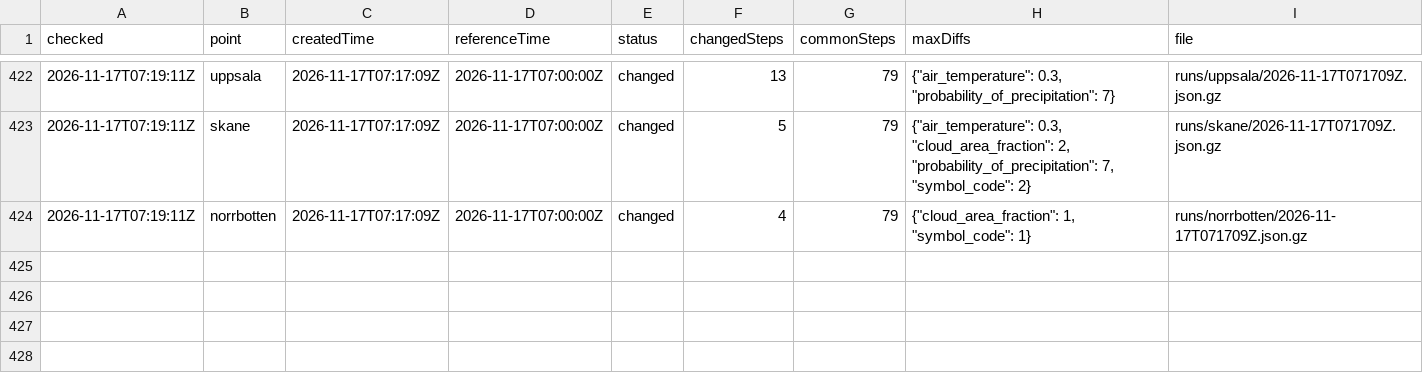
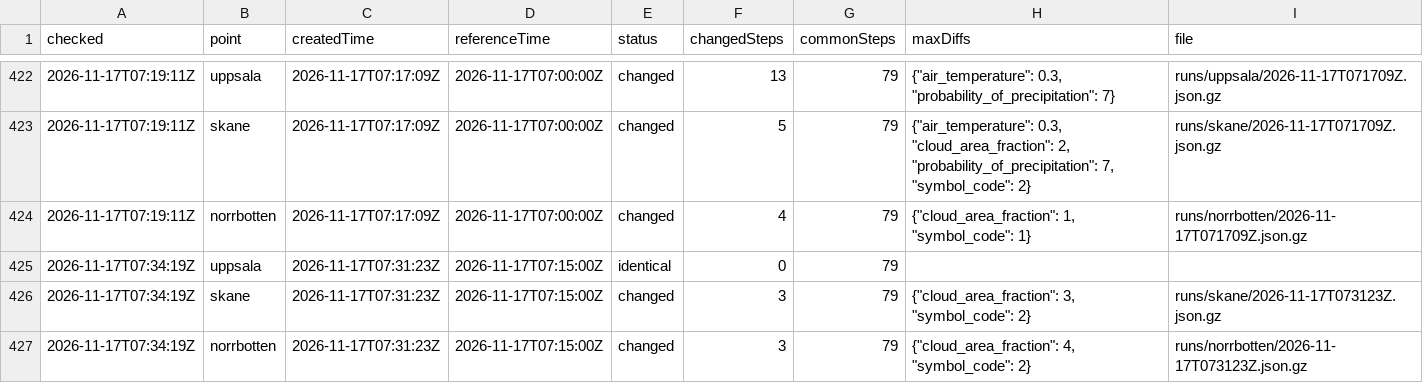
Before and after one commit to gu-t/smhi-runlog, a CSV file: runs.csv, drawn as a sheet; only a part is shown, gaps mark what is left out; the diff names each change by its address in the sheet, - before the commit and + after, or states it on an @@ line.

```diff
--- a/runs.csv
+++ b/runs.csv
+row 425: 2026-11-17T07:34:19Z | uppsala | 2026-11-17T07:31:23Z | 2026-11-17T07:15:00Z | identical | 0 | 79
+row 426: 2026-11-17T07:34:19Z | skane | 2026-11-17T07:31:23Z | 2026-11-17T07:15:00Z | changed | 3 | 79 | {"cloud_area_fraction": 3, "symbol_code": 2} | runs/skane/2026-11-17T073123Z.json.gz
+row 427: 2026-11-17T07:34:19Z | norrbotten | 2026-11-17T07:31:23Z | 2026-11-17T07:15:00Z | changed | 3 | 79 | {"cloud_area_fraction": 4, "symbol_code": 2} | runs/norrbotten/2026-11-17T073123Z.json.gz
```
Also changed, not shown: checks.csv, 3 other files.
